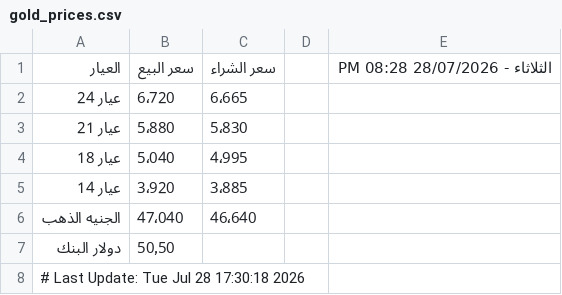
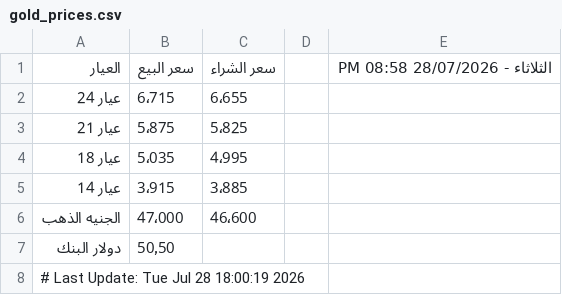
Before and after one commit to abodaapp-hash/-update_gold_prices.py, a CSV file: data/gold_prices.csv, drawn as a sheet.

```diff
--- a/data/gold_prices.csv
+++ b/data/gold_prices.csv
@@ -1,8 +1,8 @@
-العيار,سعر البيع,سعر الشراء,,الثلاثاء - 28/07/2026 08:28 PM
-عيار 24,6٬720,6٬665,,
-عيار 21,5٬880,5٬830,,
-عيار 18,5٬040,4٬995,,
-عيار 14,3٬920,3٬885,,
-الجنيه الذهب,47٬040,46٬640,,
+العيار,سعر البيع,سعر الشراء,,الثلاثاء - 28/07/2026 08:58 PM
+عيار 24,6٬715,6٬655,,
+عيار 21,5٬875,5٬825,,
+عيار 18,5٬035,4٬995,,
+عيار 14,3٬915,3٬885,,
+الجنيه الذهب,47٬000,46٬600,,
 دولار البنك,50٫50,,,
-# Last Update: Tue Jul 28 17:30:18 2026
+# Last Update: Tue Jul 28 18:00:19 2026
```
